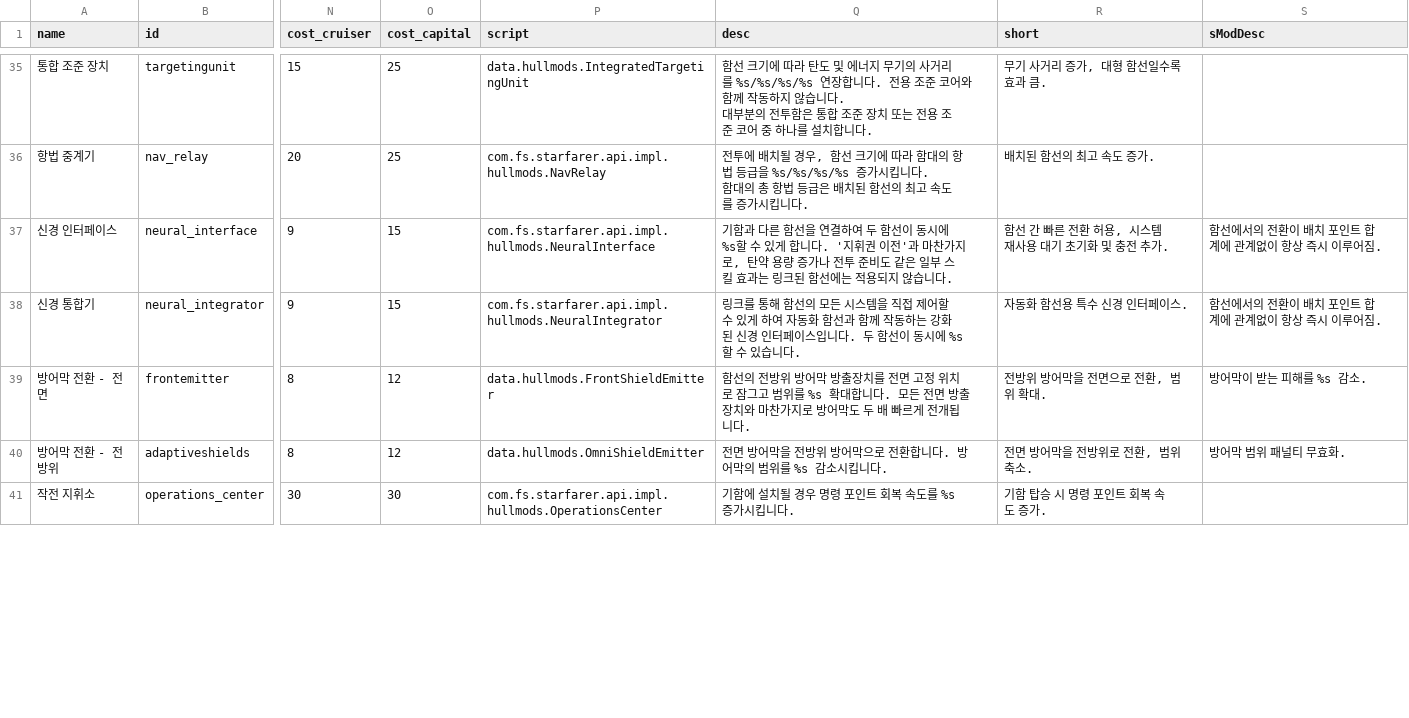
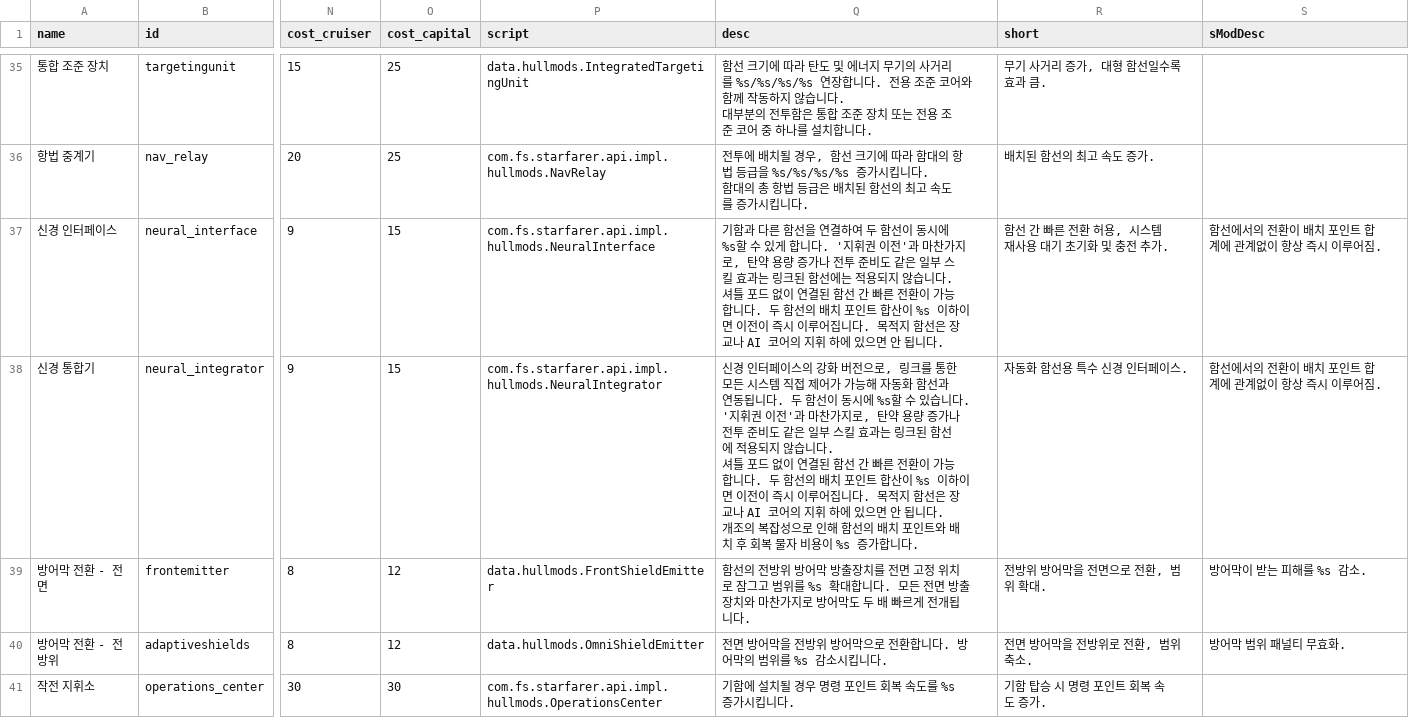
Before and after one commit to Sonnet-Songbird/starsector-kr-temp-patcher, a CSV file: patches/starsectorkorean/data/hullmods/hull_mods.csv, drawn as a sheet; only a part is shown, gaps mark what is left out; ↵ is a line break in a cell; the diff covers the shown part only; the diff names each change by its address in the sheet, - before the commit and + after, or states it on an @@ line.

```diff
--- a/patches/starsectorkorean/data/hullmods/hull_mods.csv
+++ b/patches/starsectorkorean/data/hullmods/hull_mods.csv
-Q37 (desc): …습니다.
+Q37 (desc): …습니다. ↵ 셔틀 포드 없이 연결된 함선 간 빠른 전환이 가능합니다. 두 함선의 배치 포인트 합산이 %s 이하이면 이전이 즉시 이루어집니다. 목적지 함선은 장교나 AI 코어의 지휘 하에 있으면 안 됩니다.
-Q38 (desc): 링크를 통해 함선의 모든 시스템을 직접 제어할 수 있게 하여 자동화 함선과 함께 작동하는 강화된 신경 인터페이스입니다. 두 함선이 동시에 %s할 수 있습니다.
+Q38 (desc): 신경 인터페이스의 강화 버전으로, 링크를 통한 모든 시스템 직접 제어가 가능해 자동화 함선과 연동됩니다. 두 함선이 동시에 %s할 수 있습니다. '지휘권 이전'과 마찬가지로, 탄약 용량 증가나 전투 준비도 같은 일부 스킬 효과는 링크된 함선에 적용되지 않습니다. ↵ 셔틀 포드 없이 연결된 함선 간 빠른 전환이 가능합니다. 두 함선의 배치 포인트 합산이 %s 이하이면 이전이 즉시 이루어집니다. 목적지 함선은 장교나 AI 코어의 지휘 하에 있으면 안 됩니다. ↵ 개조의 복잡성으로 인해 함선의 배치 포인트와 배치 후 회복 물자 비용이 %s 증가합니다.
```
Also changed, not shown: 27 edited cells elsewhere in this file, patches/starsectorkorean/data/characters/skills/skill_data.csv.
